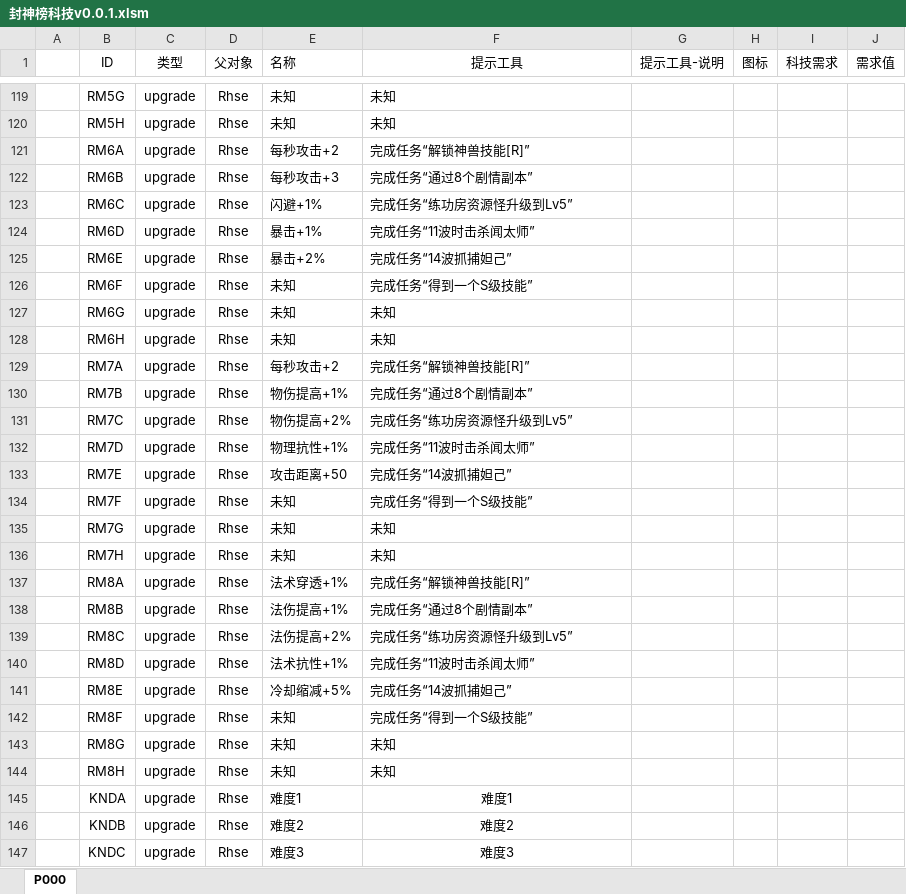
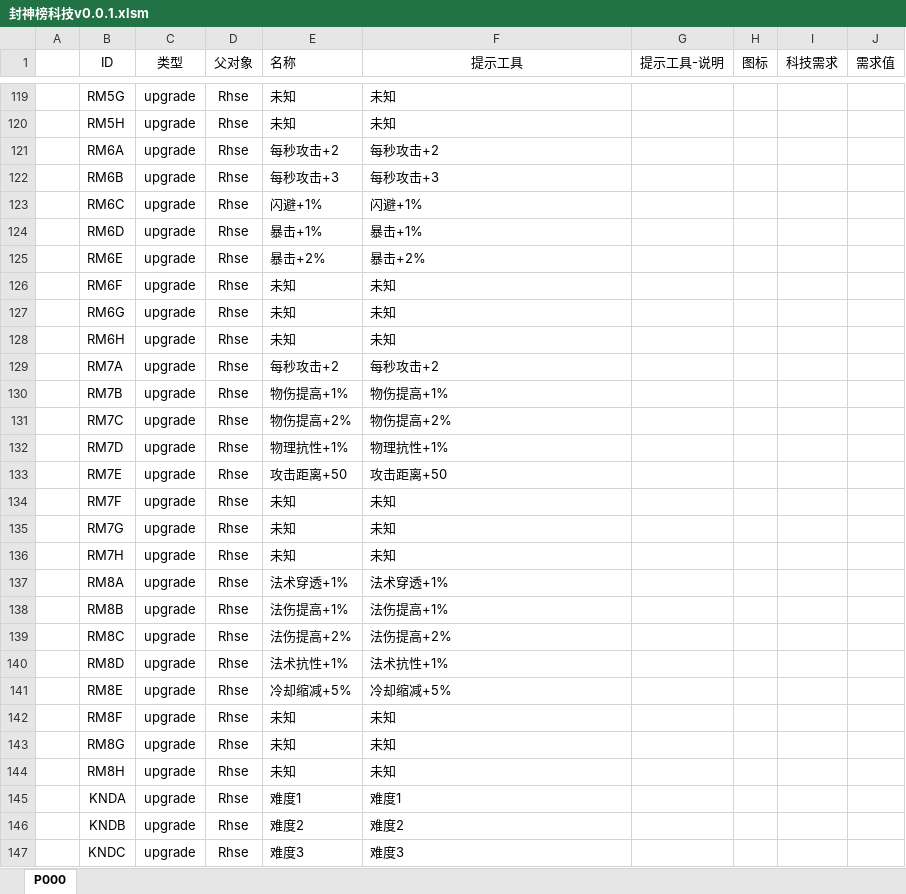
Before and after one commit to MageEgg/MageGame, an Excel workbook: 封神榜科技v0.0.1.xlsm, sheet P000, drawn as a sheet; only a part is shown, gaps mark what is left out; values as stored, in another font and other column widths than the file's, no borders; charts and pictures not drawn; the diff covers the shown part only; the diff names each change by its address in the sheet, - before the commit and + after, or states it on an @@ line.

```diff
--- a/封神榜科技v0.0.1.xlsm (sheet P000)
+++ b/封神榜科技v0.0.1.xlsm (sheet P000)
-F121 (提示工具): 完成任务“解锁神兽技能[R]”
+F121 (提示工具): 每秒攻击+2
-F122 (提示工具): 完成任务“通过8个剧情副本”
+F122 (提示工具): 每秒攻击+3
-F123 (提示工具): 完成任务“练功房资源怪升级到Lv5”
+F123 (提示工具): 闪避+1%
-F124 (提示工具): 完成任务“11波时击杀闻太师”
+F124 (提示工具): 暴击+1%
-F125 (提示工具): 完成任务“14波抓捕妲己”
+F125 (提示工具): 暴击+2%
-F126 (提示工具): 完成任务“得到一个S级技能”
+F126 (提示工具): 未知
-F129 (提示工具): 完成任务“解锁神兽技能[R]”
+F129 (提示工具): 每秒攻击+2
-F130 (提示工具): 完成任务“通过8个剧情副本”
+F130 (提示工具): 物伤提高+1%
-F131 (提示工具): 完成任务“练功房资源怪升级到Lv5”
+F131 (提示工具): 物伤提高+2%
-F132 (提示工具): 完成任务“11波时击杀闻太师”
+F132 (提示工具): 物理抗性+1%
-F133 (提示工具): 完成任务“14波抓捕妲己”
+F133 (提示工具): 攻击距离+50
-F134 (提示工具): 完成任务“得到一个S级技能”
+F134 (提示工具): 未知
-F137 (提示工具): 完成任务“解锁神兽技能[R]”
+F137 (提示工具): 法术穿透+1%
-F138 (提示工具): 完成任务“通过8个剧情副本”
+F138 (提示工具): 法伤提高+1%
-F139 (提示工具): 完成任务“练功房资源怪升级到Lv5”
+F139 (提示工具): 法伤提高+2%
-F140 (提示工具): 完成任务“11波时击杀闻太师”
+F140 (提示工具): 法术抗性+1%
-F141 (提示工具): 完成任务“14波抓捕妲己”
+F141 (提示工具): 冷却缩减+5%
-F142 (提示工具): 完成任务“得到一个S级技能”
+F142 (提示工具): 未知
-F145:F147 alignment: center
+F145:F147 alignment: left
```
Also changed, not shown: 95 edited cells and cell formats elsewhere in this sheet, formulas that keep their value, 4 other files.
